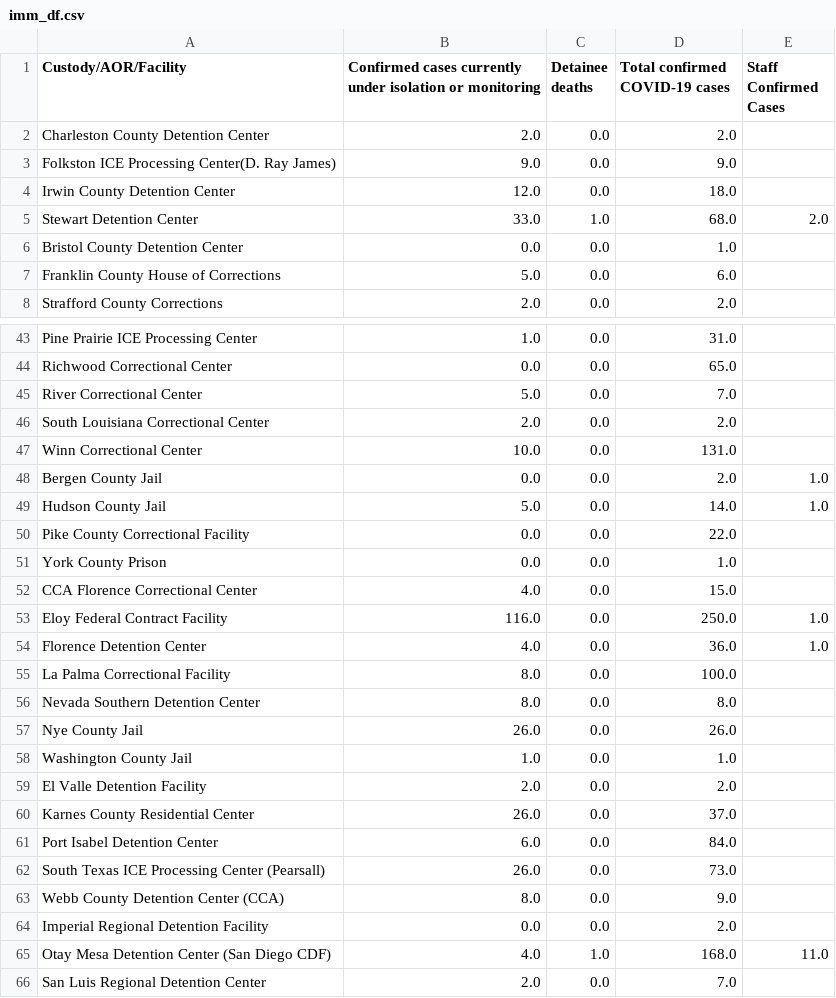
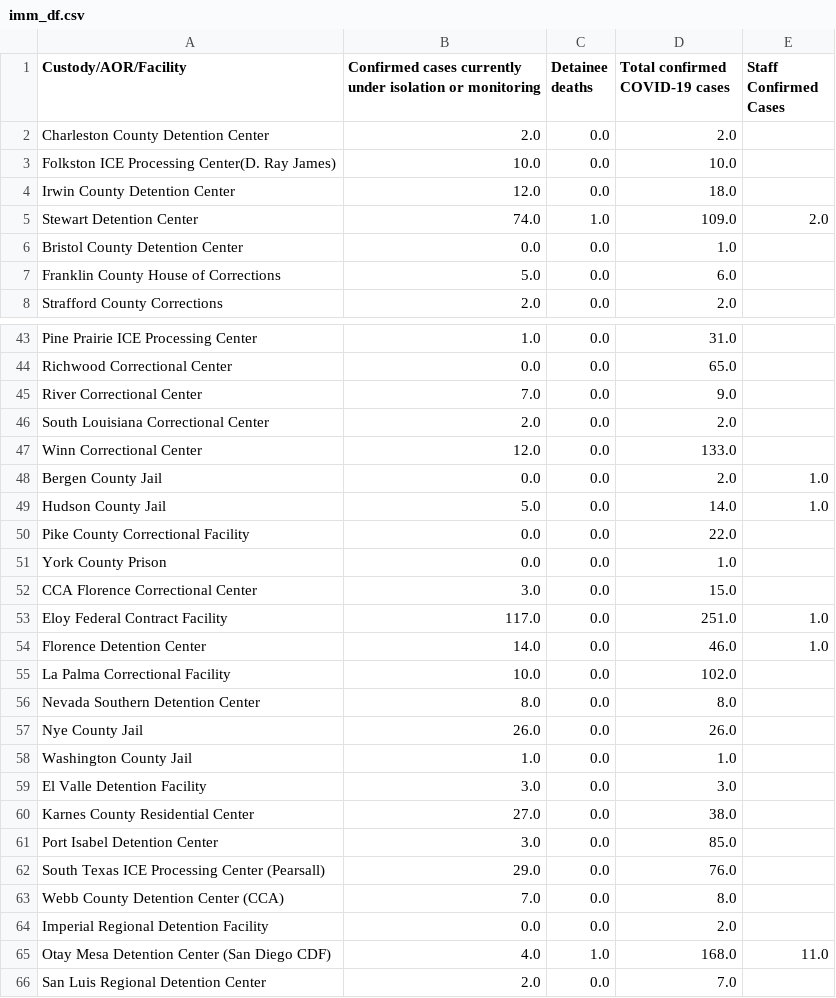
Before and after one commit to ivnagpal/ICE-COVID19, a CSV file: imm_df.csv, drawn as a sheet; only a part is shown, gaps mark what is left out; the diff covers the shown part only.

```diff
--- a/imm_df.csv
+++ b/imm_df.csv
@@ -2,5 +2,5 @@ Custody/AOR/Facility,Confirmed cases currently under isolation or monitoring,Det
 Charleston County Detention Center,2.0,0.0,2.0,
-Folkston ICE Processing Center(D. Ray James),9.0,0.0,9.0,
+Folkston ICE Processing Center(D. Ray James),10.0,0.0,10.0,
 Irwin County Detention Center,12.0,0.0,18.0,
-Stewart Detention Center,33.0,1.0,68.0,2.0
+Stewart Detention Center,74.0,1.0,109.0,2.0
 Bristol County Detention Center,0.0,0.0,1.0,
@@ -44,5 +44,5 @@ Pine Prairie ICE Processing Center,1.0,0.0,31.0,
 Richwood Correctional Center,0.0,0.0,65.0,
-River Correctional Center,5.0,0.0,7.0,
+River Correctional Center,7.0,0.0,9.0,
 South Louisiana Correctional Center,2.0,0.0,2.0,
-Winn Correctional Center,10.0,0.0,131.0,
+Winn Correctional Center,12.0,0.0,133.0,
 Bergen County Jail,0.0,0.0,2.0,1.0
@@ -51,6 +51,6 @@ Pike County Correctional Facility,0.0,0.0,22.0,
 York County Prison,0.0,0.0,1.0,
-CCA Florence Correctional Center,4.0,0.0,15.0,
-Eloy Federal Contract Facility,116.0,0.0,250.0,1.0
-Florence Detention Center,4.0,0.0,36.0,1.0
-La Palma Correctional Facility,8.0,0.0,100.0,
+CCA Florence Correctional Center,3.0,0.0,15.0,
+Eloy Federal Contract Facility,117.0,0.0,251.0,1.0
+Florence Detention Center,14.0,0.0,46.0,1.0
+La Palma Correctional Facility,10.0,0.0,102.0,
 Nevada Southern Detention Center,8.0,0.0,8.0,
@@ -58,7 +58,7 @@ Nye County Jail,26.0,0.0,26.0,
 Washington County Jail,1.0,0.0,1.0,
-El Valle Detention Facility,2.0,0.0,2.0,
-Karnes County Residential Center,26.0,0.0,37.0,
-Port Isabel Detention Center,6.0,0.0,84.0,
-South Texas ICE Processing Center (Pearsall),26.0,0.0,73.0,
-Webb County Detention Center (CCA),8.0,0.0,9.0,
+El Valle Detention Facility,3.0,0.0,3.0,
+Karnes County Residential Center,27.0,0.0,38.0,
+Port Isabel Detention Center,3.0,0.0,85.0,
+South Texas ICE Processing Center (Pearsall),29.0,0.0,76.0,
+Webb County Detention Center (CCA),7.0,0.0,8.0,
 Imperial Regional Detention Facility,0.0,0.0,2.0,
```
Also changed, not shown: 18 edited cells elsewhere in this file, 1 other file.
